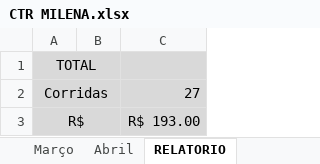
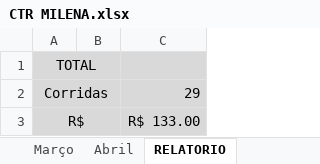
Before and after one commit to DanielGermanosilva/CORRIDAS, an Excel workbook: CTR MILENA.xlsx, sheet RELATORIO, drawn as a sheet; values as stored, in another font and other column widths than the file's, no borders; the diff names each change by its address in the sheet, - before the commit and + after, or states it on an @@ line.

```diff
--- a/CTR MILENA.xlsx (sheet RELATORIO)
+++ b/CTR MILENA.xlsx (sheet RELATORIO)
-C2: 27
+C2: 29
-C3: R$ 193.00
+C3: R$ 133.00
```
Also changed, not shown: sheet Abril.
